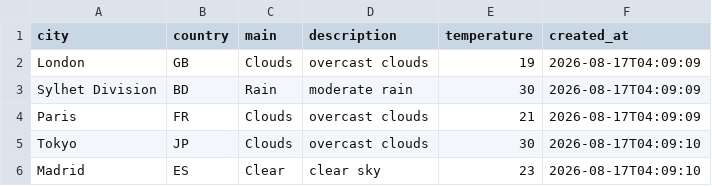
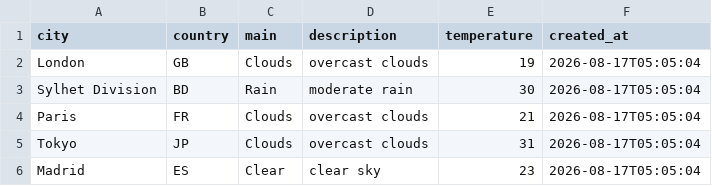
Before and after one commit to amzzz930/amin_repository, a CSV file: weather_data.csv, drawn as a sheet.

```diff
--- a/weather_data.csv
+++ b/weather_data.csv
@@ -1,6 +1,6 @@
 city,country,main,description,temperature,created_at
-London,GB,Clouds,overcast clouds,19,2026-08-17T04:09:09
-Sylhet Division,BD,Rain,moderate rain,30,2026-08-17T04:09:09
-Paris,FR,Clouds,overcast clouds,21,2026-08-17T04:09:09
-Tokyo,JP,Clouds,overcast clouds,30,2026-08-17T04:09:10
-Madrid,ES,Clear,clear sky,23,2026-08-17T04:09:10
+London,GB,Clouds,overcast clouds,19,2026-08-17T05:05:04
+Sylhet Division,BD,Rain,moderate rain,30,2026-08-17T05:05:04
+Paris,FR,Clouds,overcast clouds,21,2026-08-17T05:05:04
+Tokyo,JP,Clouds,overcast clouds,31,2026-08-17T05:05:04
+Madrid,ES,Clear,clear sky,23,2026-08-17T05:05:04
```
